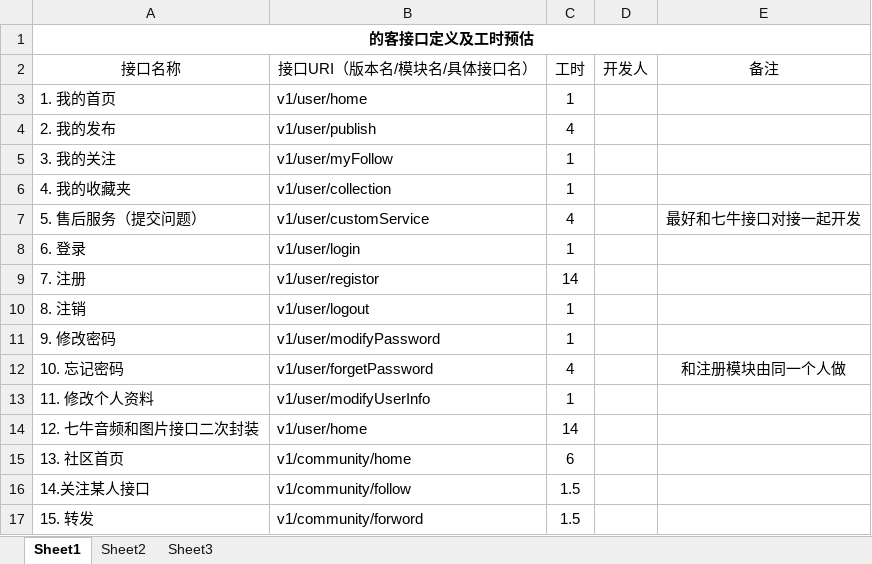
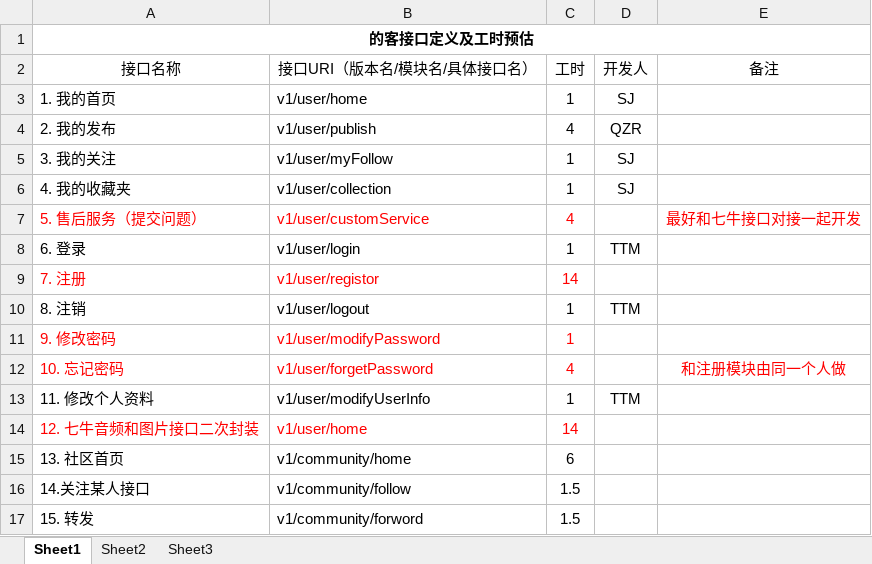
Before and after one commit to 389273716/dekequan_service, an Excel workbook: doc/我的的客功能模块划分.xlsx, sheet Sheet1, drawn as a sheet; only a part is shown; values as stored, in another font and other column widths than the file's, no borders; the diff names each change by its address in the sheet, - before the commit and + after, or states it on an @@ line.

Commit message:
qzr

```diff
--- a/doc/我的的客功能模块划分.xlsx (sheet Sheet1)
+++ b/doc/我的的客功能模块划分.xlsx (sheet Sheet1)
-D3 (开发人): (empty)
+D3 (开发人): SJ
-D4 (开发人): (empty)
+D4 (开发人): QZR
-D5:D6 (开发人): (empty)
+D5:D6 (开发人): SJ
-A7:C7 text colour: black
+A7:C7 text colour: #FF0000
-E7 text colour: black
+E7 text colour: #FF0000
-D8 (开发人): (empty)
+D8 (开发人): TTM
-A9:C9 text colour: black
+A9:C9 text colour: #FF0000
-D10 (开发人): (empty)
+D10 (开发人): TTM
-A11:C12 text colour: black
+A11:C12 text colour: #FF0000
-E12 text colour: black
+E12 text colour: #FF0000
-D13 (开发人): (empty)
+D13 (开发人): TTM
-A14:C14 text colour: black
+A14:C14 text colour: #FF0000
```
